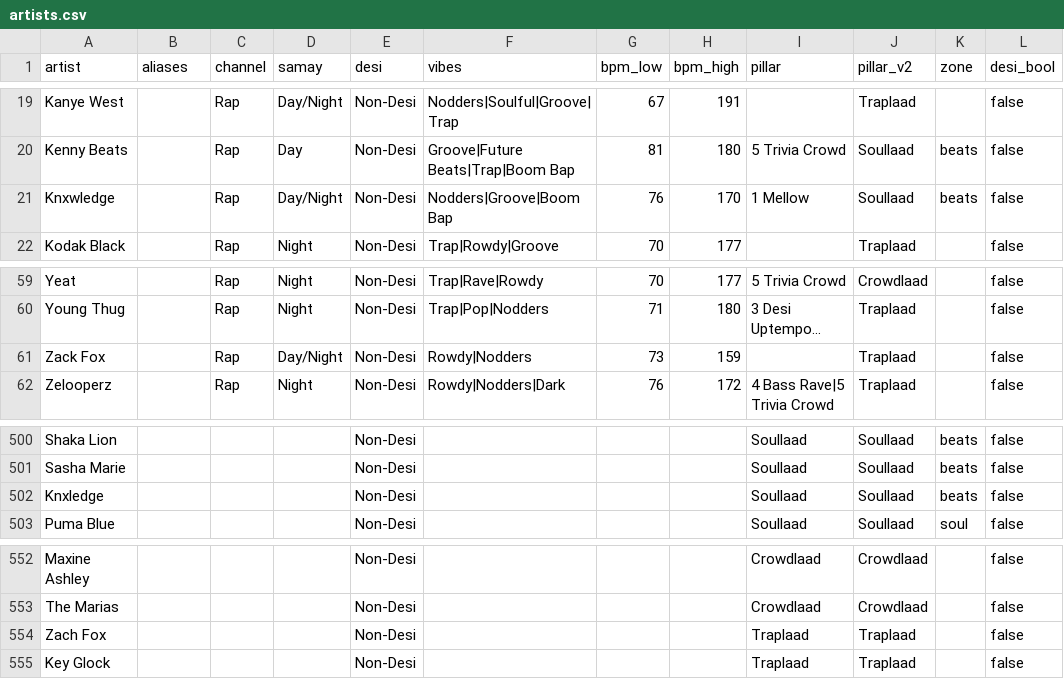
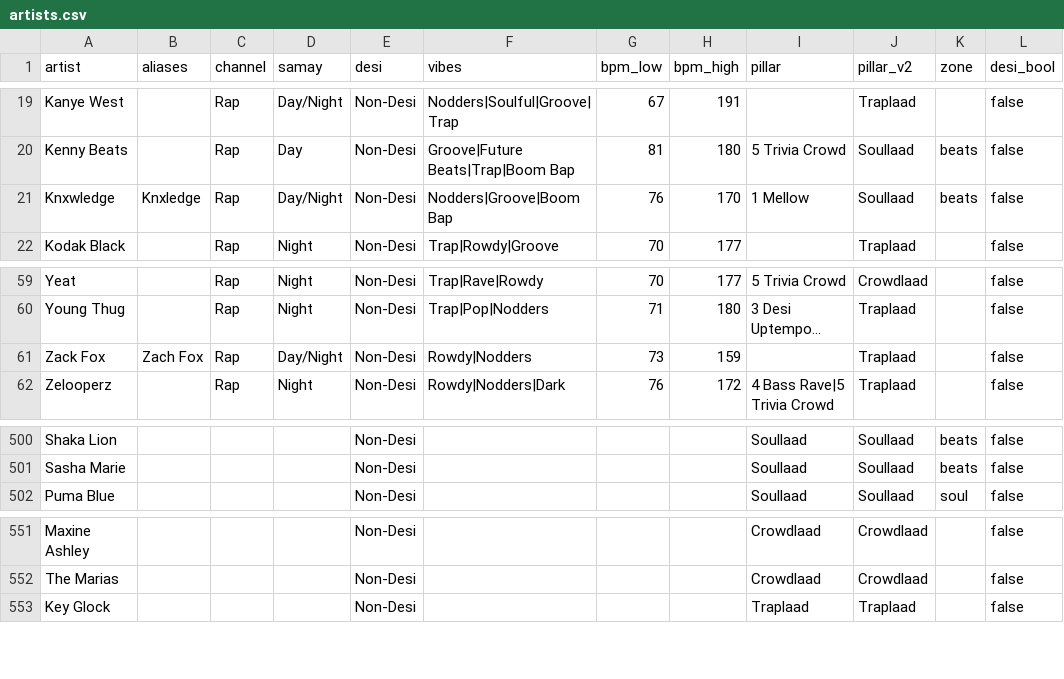
Before and after one commit to prahlaadr/pyaar-radio, a CSV file: public/data/artists.csv, drawn as a sheet; only a part is shown, gaps mark what is left out; long unchanged cells end in …; the diff names each change by its address in the sheet, - before the commit and + after, or states it on an @@ line.

```diff
--- a/public/data/artists.csv
+++ b/public/data/artists.csv
-B21 (aliases): (empty)
+B21 (aliases): Knxledge
-B61 (aliases): (empty)
+B61 (aliases): Zach Fox
-row 502: Knxledge |  |  |  | Non-Desi |  |  |  | Soullaad | Soullaad | beats | false
-row 554: Zach Fox |  |  |  | Non-Desi |  |  |  | Traplaad | Traplaad |  | false
```
